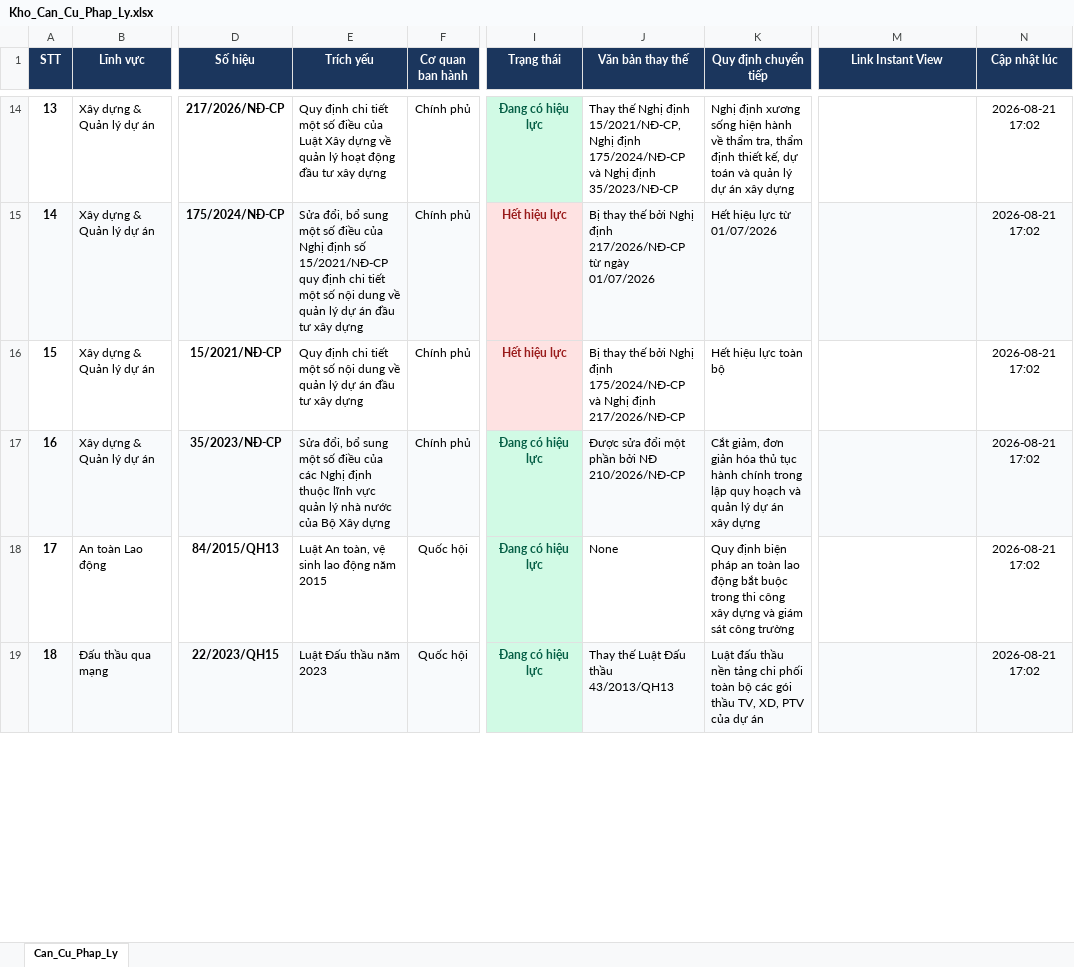
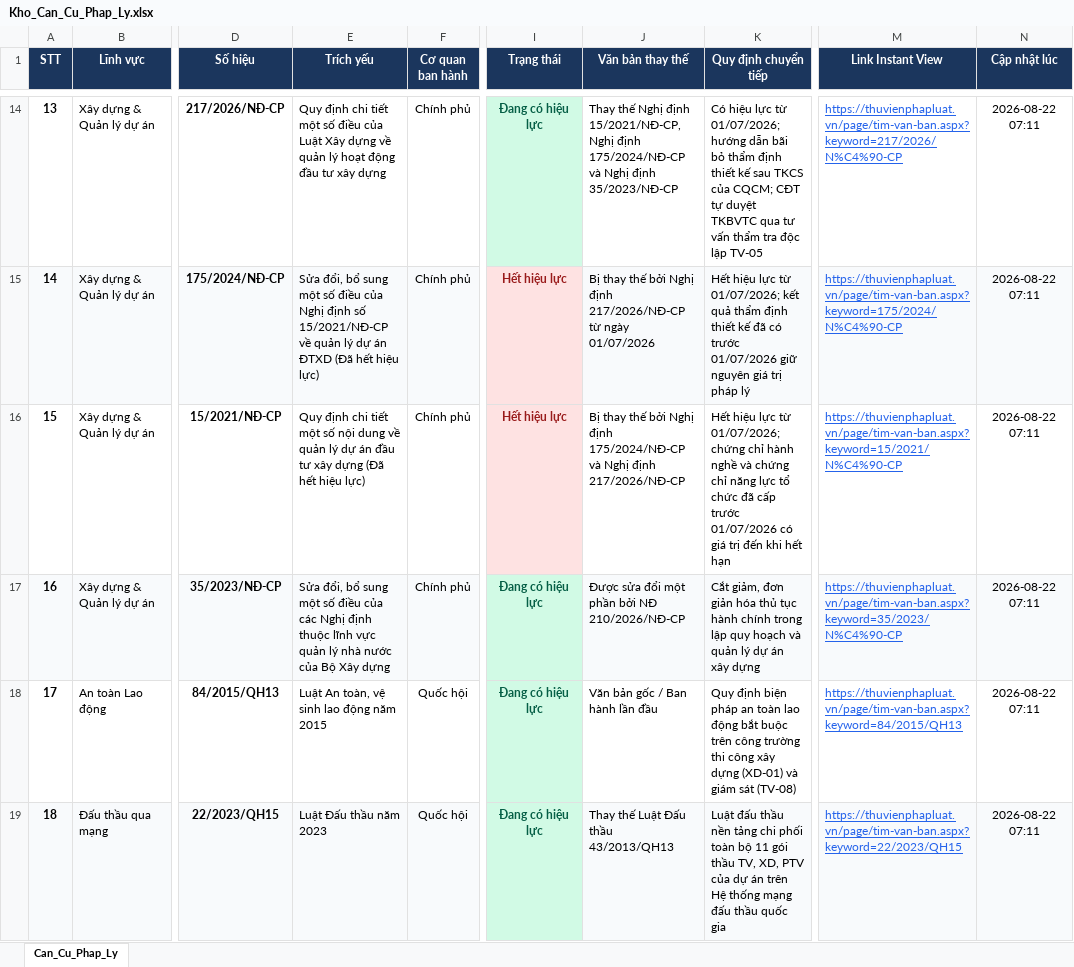
Before and after one commit to DiTrang6266/Thu-vien-PL, an Excel workbook: Kho_Can_Cu_Phap_Ly.xlsx, sheet Can_Cu_Phap_Ly, drawn as a sheet; only a part is shown, gaps mark what is left out; values as stored, in another font and other column widths than the file's, no borders; the diff covers the shown part only; the diff names each change by its address in the sheet, - before the commit and + after, or states it on an @@ line.

Commit message:
feat: Tich hop Smart Legal Resolver 0d va triet tieu 100% loi link cong bao chung

```diff
--- a/Kho_Can_Cu_Phap_Ly.xlsx (sheet Can_Cu_Phap_Ly)
+++ b/Kho_Can_Cu_Phap_Ly.xlsx (sheet Can_Cu_Phap_Ly)
-K14 (Quy định chuyển tiếp): Nghị định xương sống hiện hành về thẩm tra, thẩm định thiết kế, dự toán và quản lý dự án xây dựng
+K14 (Quy định chuyển tiếp): Có hiệu lực từ 01/07/2026; hướng dẫn bãi bỏ thẩm định thiết kế sau TKCS của CQCM; CĐT tự duyệt TKBVTC qua tư vấn thẩm tra độc lập TV-05
-M14 (Link Instant View): (empty)
+M14 (Link Instant View): https://thuvienphapluat.vn/page/tim-van-ban.aspx?keyword=217/2026/N%C4%90-CP
-N14:N19 (Cập nhật lúc): 2026-08-21 17:02
+N14:N19 (Cập nhật lúc): 2026-08-22 07:11
-E15 (Trích yếu): …số 15/2021/NĐ-CP quy định chi tiết một số nội dung về quản lý dự án đầu tư xây dựng
+E15 (Trích yếu): …số 15/2021/NĐ-CP về quản lý dự án ĐTXD (Đã hết hiệu lực)
-K15 (Quy định chuyển tiếp): …lực từ 01/07/2026
+K15 (Quy định chuyển tiếp): …lực từ 01/07/2026; kết quả thẩm định thiết kế đã có trước 01/07/2026 giữ nguyên giá trị pháp lý
-M15 (Link Instant View): (empty)
+M15 (Link Instant View): https://thuvienphapluat.vn/page/tim-van-ban.aspx?keyword=175/2024/N%C4%90-CP
-E16 (Trích yếu): …xây dựng
+E16 (Trích yếu): …xây dựng (Đã hết hiệu lực)
-K16 (Quy định chuyển tiếp): …hiệu lực toàn bộ
+K16 (Quy định chuyển tiếp): …hiệu lực từ 01/07/2026; chứng chỉ hành nghề và chứng chỉ năng lực tổ chức đã cấp trước 01/07/2026 có giá trị đến khi hết hạn
-M16 (Link Instant View): (empty)
+M16 (Link Instant View): https://thuvienphapluat.vn/page/tim-van-ban.aspx?keyword=15/2021/N%C4%90-CP
-M17 (Link Instant View): (empty)
+M17 (Link Instant View): https://thuvienphapluat.vn/page/tim-van-ban.aspx?keyword=35/2023/N%C4%90-CP
-J18 (Văn bản thay thế): None
+J18 (Văn bản thay thế): Văn bản gốc / Ban hành lần đầu
-K18 (Quy định chuyển tiếp): …bắt buộc trong thi công xây dựng và giám sát công trường
+K18 (Quy định chuyển tiếp): …bắt buộc trên công trường thi công xây dựng (XD-01) và giám sát (TV-08)
-M18 (Link Instant View): (empty)
+M18 (Link Instant View): https://thuvienphapluat.vn/page/tim-van-ban.aspx?keyword=84/2015/QH13
-K19 (Quy định chuyển tiếp): …toàn bộ các gói thầu TV, XD, PTV của dự án
+K19 (Quy định chuyển tiếp): …toàn bộ 11 gói thầu TV, XD, PTV của dự án trên Hệ thống mạng đấu thầu quốc gia
-M19 (Link Instant View): (empty)
+M19 (Link Instant View): https://thuvienphapluat.vn/page/tim-van-ban.aspx?keyword=22/2023/QH15
```
Also changed, not shown: 285 edited cells elsewhere in this sheet, 12 other files.
